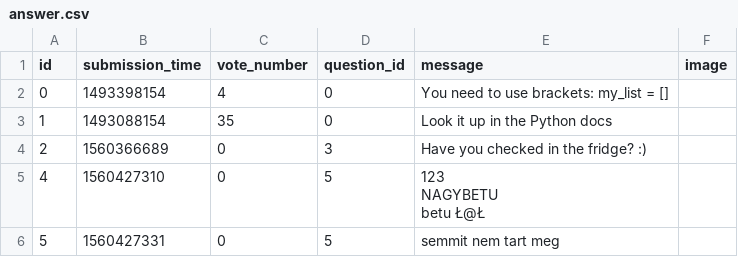
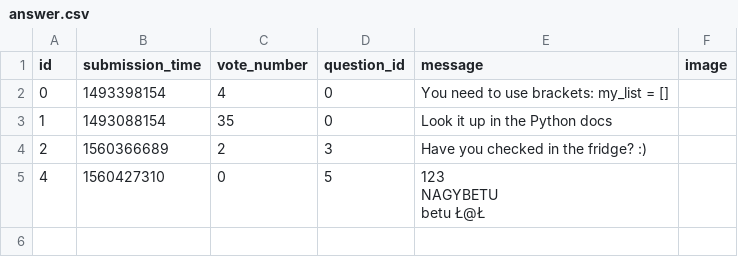
Before and after one commit to snegyeliczky/Ask-Mate, a CSV file: sample_data/answer.csv, drawn as a sheet.

Commit message:
implemented vote counting for answers + general clean code refactor

```diff
--- a/sample_data/answer.csv
+++ b/sample_data/answer.csv
@@ -3,3 +3,3 @@ id,submission_time,vote_number,question_id,message,image
 1,1493088154,35,0,Look it up in the Python docs,
-2,1560366689,0,3,Have you checked in the fridge? :),
+2,1560366689,2,3,Have you checked in the fridge? :),
 4,1560427310,0,5," 123
@@ -8,5 +8 @@ NAGYBETU
  betu Ł@Ł",
-5,1560427331,0,5,"
-
-
-semmit nem tart meg",
```
Also changed, not shown: sample_data/question.csv, 2 other files.
